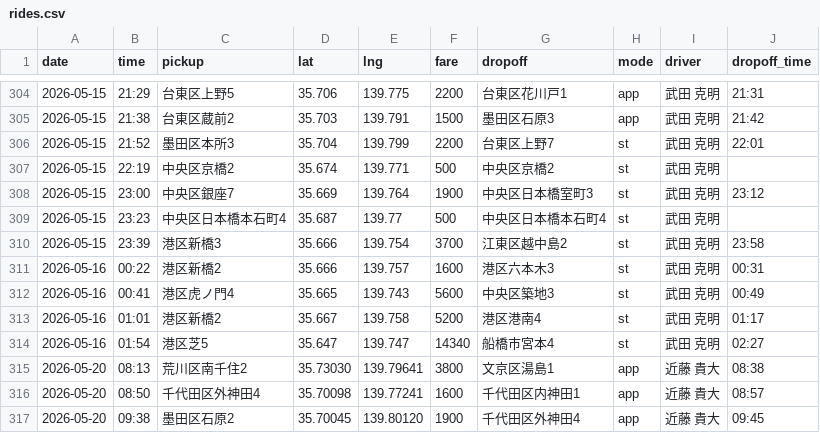
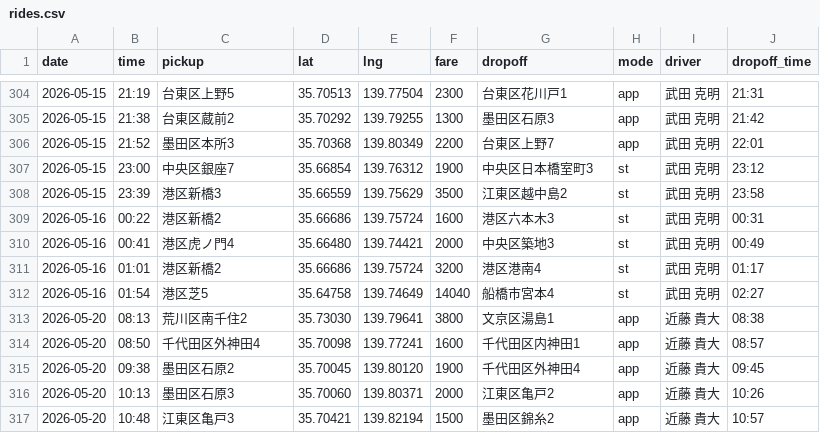
Before and after one commit to kondo-takahiro/taxi-map, a CSV file: rides.csv, drawn as a sheet; only a part is shown, gaps mark what is left out; the shorter side is filled out with more unchanged rows; the diff covers the shown part only.

```diff
--- a/rides.csv
+++ b/rides.csv
@@ -304,12 +304,10 @@
-"2026-05-15","21:29","台東区上野5","35.706","139.775","2200","台東区花川戸1","app","武田 克明","21:31"
-"2026-05-15","21:38","台東区蔵前2","35.703","139.791","1500","墨田区石原3","app","武田 克明","21:42"
-"2026-05-15","21:52","墨田区本所3","35.704","139.799","2200","台東区上野7","st","武田 克明","22:01"
-"2026-05-15","22:19","中央区京橋2","35.674","139.771","500","中央区京橋2","st","武田 克明"
-"2026-05-15","23:00","中央区銀座7","35.669","139.764","1900","中央区日本橋室町3","st","武田 克明","23:12"
-"2026-05-15","23:23","中央区日本橋本石町4","35.687","139.77","500","中央区日本橋本石町4","st","武田 克明"
-"2026-05-15","23:39","港区新橋3","35.666","139.754","3700","江東区越中島2","st","武田 克明","23:58"
-"2026-05-16","00:22","港区新橋2","35.666","139.757","1600","港区六本木3","st","武田 克明","00:31"
-"2026-05-16","00:41","港区虎ノ門4","35.665","139.743","5600","中央区築地3","st","武田 克明","00:49"
-"2026-05-16","01:01","港区新橋2","35.667","139.758","5200","港区港南4","st","武田 克明","01:17"
-"2026-05-16","01:54","港区芝5","35.647","139.747","14340","船橋市宮本4","st","武田 克明","02:27"
+2026-05-15,21:19,台東区上野5,35.70513,139.77504,2300,台東区花川戸1,app,武田 克明,21:31
+2026-05-15,21:38,台東区蔵前2,35.70292,139.79255,1300,墨田区石原3,app,武田 克明,21:42
+2026-05-15,21:52,墨田区本所3,35.70368,139.80349,2200,台東区上野7,app,武田 克明,22:01
+2026-05-15,23:00,中央区銀座7,35.66854,139.76312,1900,中央区日本橋室町3,st,武田 克明,23:12
+2026-05-15,23:39,港区新橋3,35.66559,139.75629,3500,江東区越中島2,st,武田 克明,23:58
+2026-05-16,00:22,港区新橋2,35.66686,139.75724,1600,港区六本木3,st,武田 克明,00:31
+2026-05-16,00:41,港区虎ノ門4,35.66480,139.74421,2000,中央区築地3,st,武田 克明,00:49
+2026-05-16,01:01,港区新橋2,35.66686,139.75724,3200,港区港南4,st,武田 克明,01:17
+2026-05-16,01:54,港区芝5,35.64758,139.74649,14040,船橋市宮本4,st,武田 克明,02:27
 2026-05-20,08:13,荒川区南千住2,35.73030,139.79641,3800,文京区湯島1,app,近藤 貴大,08:38
```
Also changed, not shown: 75 edited cells elsewhere in this file.
